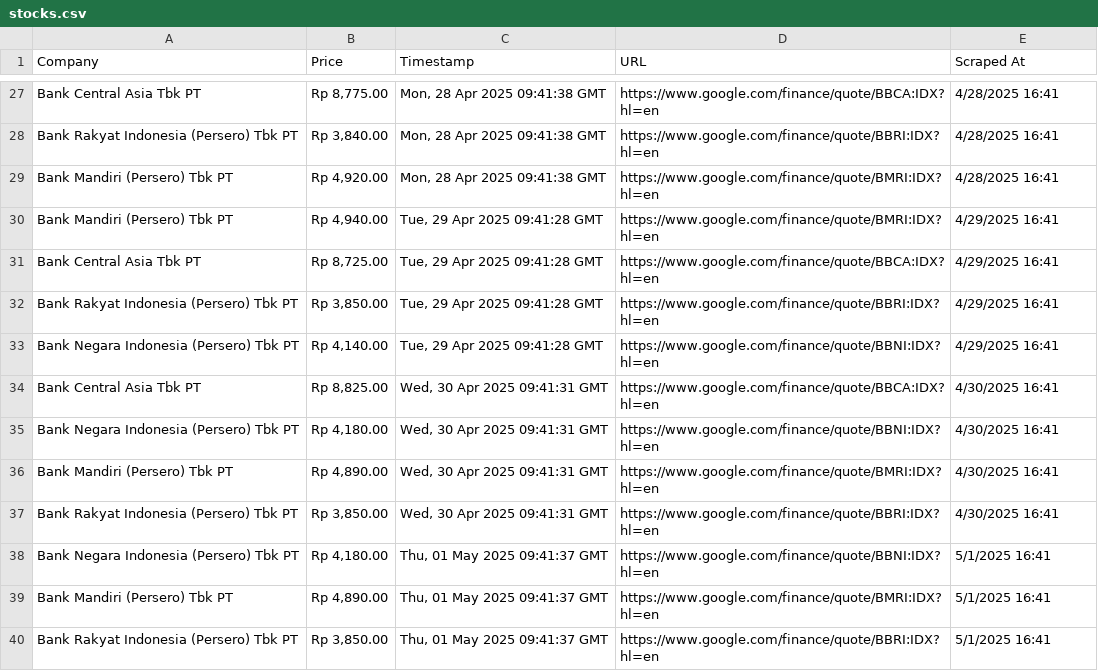
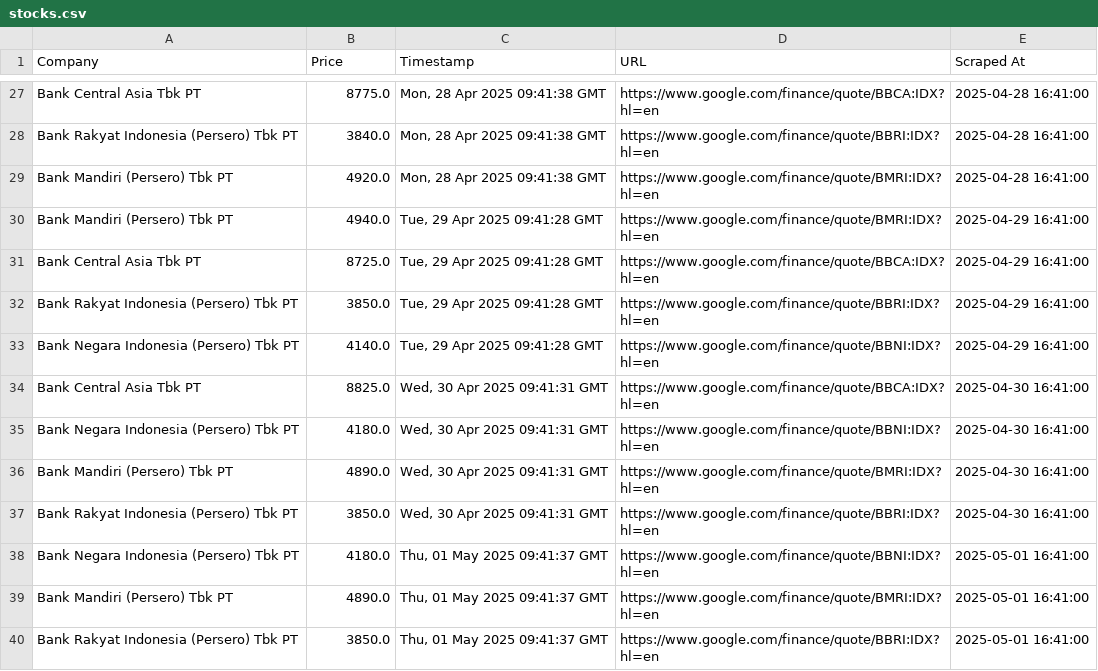
Before and after one commit to zidane249860/BigData2025, a CSV file: stocks.csv, drawn as a sheet; only a part is shown, gaps mark what is left out; the diff covers the shown part only; the diff names each change by its address in the sheet, - before the commit and + after, or states it on an @@ line.

```diff
--- a/stocks.csv
+++ b/stocks.csv
-B27 (Price): Rp 8,775.00
+B27 (Price): 8775.0
-E27:E29 (Scraped At): 4/28/2025 16:41
+E27:E29 (Scraped At): 2025-04-28 16:41:00
-B28 (Price): Rp 3,840.00
+B28 (Price): 3840.0
-B29 (Price): Rp 4,920.00
+B29 (Price): 4920.0
-B30 (Price): Rp 4,940.00
+B30 (Price): 4940.0
-E30:E33 (Scraped At): 4/29/2025 16:41
+E30:E33 (Scraped At): 2025-04-29 16:41:00
-B31 (Price): Rp 8,725.00
+B31 (Price): 8725.0
-B32 (Price): Rp 3,850.00
+B32 (Price): 3850.0
-B33 (Price): Rp 4,140.00
+B33 (Price): 4140.0
-B34 (Price): Rp 8,825.00
+B34 (Price): 8825.0
-E34:E37 (Scraped At): 4/30/2025 16:41
+E34:E37 (Scraped At): 2025-04-30 16:41:00
-B35 (Price): Rp 4,180.00
+B35 (Price): 4180.0
-B36 (Price): Rp 4,890.00
+B36 (Price): 4890.0
-B37 (Price): Rp 3,850.00
+B37 (Price): 3850.0
-B38 (Price): Rp 4,180.00
+B38 (Price): 4180.0
-E38:E40 (Scraped At): 5/1/2025 16:41
+E38:E40 (Scraped At): 2025-05-01 16:41:00
-B39 (Price): Rp 4,890.00
+B39 (Price): 4890.0
-B40 (Price): Rp 3,850.00
+B40 (Price): 3850.0
```
Also changed, not shown: 92 edited cells elsewhere in this file, 1 other file.
